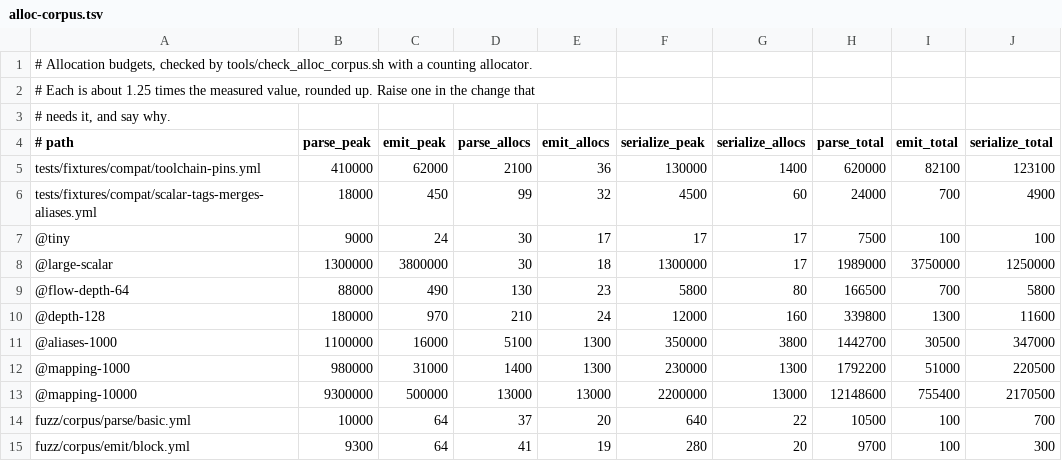
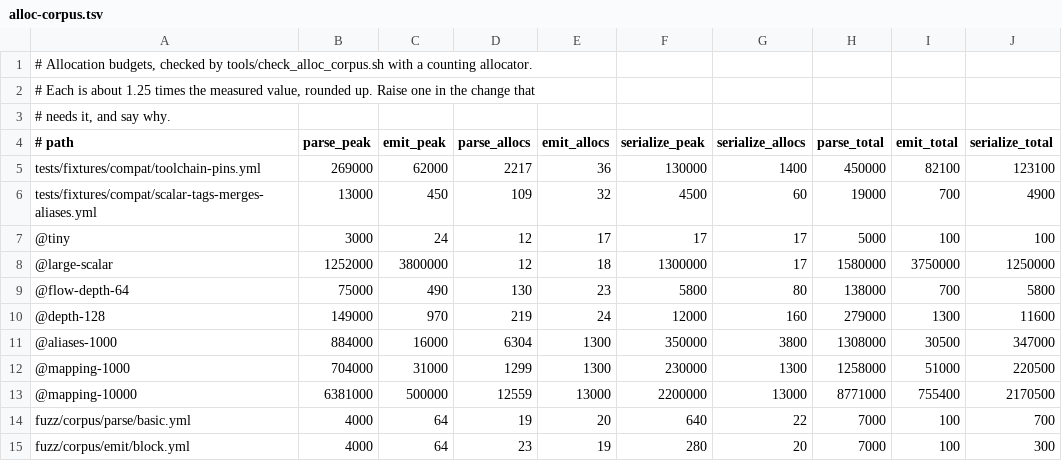
Before and after one commit to asamarts/ayaml, a TSV file: tools/alloc-corpus.tsv, drawn as a sheet; only a part is shown; the diff covers the shown part only.

Commit message:
Compact scalar tokens and typed nodes (#180)
Scalar tokens now keep raw text as their span, box only values that need
decoding, and box tag and directive payloads, so a token falls from 72
to 32 bytes. Typed nodes box their tag, so an untagged node falls from
120 to 96 bytes.

On the 11 MB nested document the typed peak falls from about 432 MB to
333 MB and total allocation from about 596 MB to 459 MB; the 1 MB
document falls to about 33.3 MB peak and 46.4 MB total, and the 20 KB
configuration to about 281 KB peak and 509 KB total. The short-scalar
shapes measured for #178 fall by roughly a third. Allocation budgets are
tightened.

Validation:
- full all-features suite and conformance in both modes
- value and typed allocation budgets, instruction counts
- feature matrix, stable and MSRV quality jobs, policy/harness, cross
targets, fuzz smoke, leak gate
- new token/node size tests

The remaining #178 gap needs composition without the intermediate typed
node tree; this does not close it.

```diff
--- a/tools/alloc-corpus.tsv
+++ b/tools/alloc-corpus.tsv
@@ -4,12 +4,12 @@
 # path	parse_peak	emit_peak	parse_allocs	emit_allocs	serialize_peak	serialize_allocs	parse_total	emit_total	serialize_total
-tests/fixtures/compat/toolchain-pins.yml	410000	62000	2100	36	130000	1400	620000	82100	123100
-tests/fixtures/compat/scalar-tags-merges-aliases.yml	18000	450	99	32	4500	60	24000	700	4900
-@tiny	9000	24	30	17	17	17	7500	100	100
-@large-scalar	1300000	3800000	30	18	1300000	17	1989000	3750000	1250000
-@flow-depth-64	88000	490	130	23	5800	80	166500	700	5800
-@depth-128	180000	970	210	24	12000	160	339800	1300	11600
-@aliases-1000	1100000	16000	5100	1300	350000	3800	1442700	30500	347000
-@mapping-1000	980000	31000	1400	1300	230000	1300	1792200	51000	220500
-@mapping-10000	9300000	500000	13000	13000	2200000	13000	12148600	755400	2170500
-fuzz/corpus/parse/basic.yml	10000	64	37	20	640	22	10500	100	700
-fuzz/corpus/emit/block.yml	9300	64	41	19	280	20	9700	100	300
+tests/fixtures/compat/toolchain-pins.yml	269000	62000	2217	36	130000	1400	450000	82100	123100
+tests/fixtures/compat/scalar-tags-merges-aliases.yml	13000	450	109	32	4500	60	19000	700	4900
+@tiny	3000	24	12	17	17	17	5000	100	100
+@large-scalar	1252000	3800000	12	18	1300000	17	1580000	3750000	1250000
+@flow-depth-64	75000	490	130	23	5800	80	138000	700	5800
+@depth-128	149000	970	219	24	12000	160	279000	1300	11600
+@aliases-1000	884000	16000	6304	1300	350000	3800	1308000	30500	347000
+@mapping-1000	704000	31000	1299	1300	230000	1300	1258000	51000	220500
+@mapping-10000	6381000	500000	12559	13000	2200000	13000	8771000	755400	2170500
+fuzz/corpus/parse/basic.yml	4000	64	19	20	640	22	7000	100	700
+fuzz/corpus/emit/block.yml	4000	64	23	19	280	20	7000	100	300
```
Also changed, not shown: 15 edited cells elsewhere in this file, tools/typed-alloc-corpus.tsv, 14 other files.
